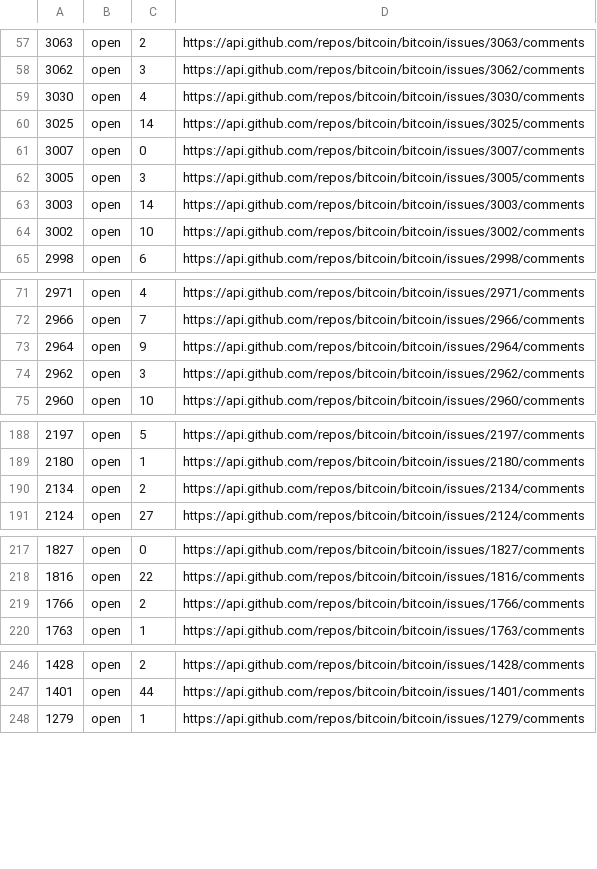
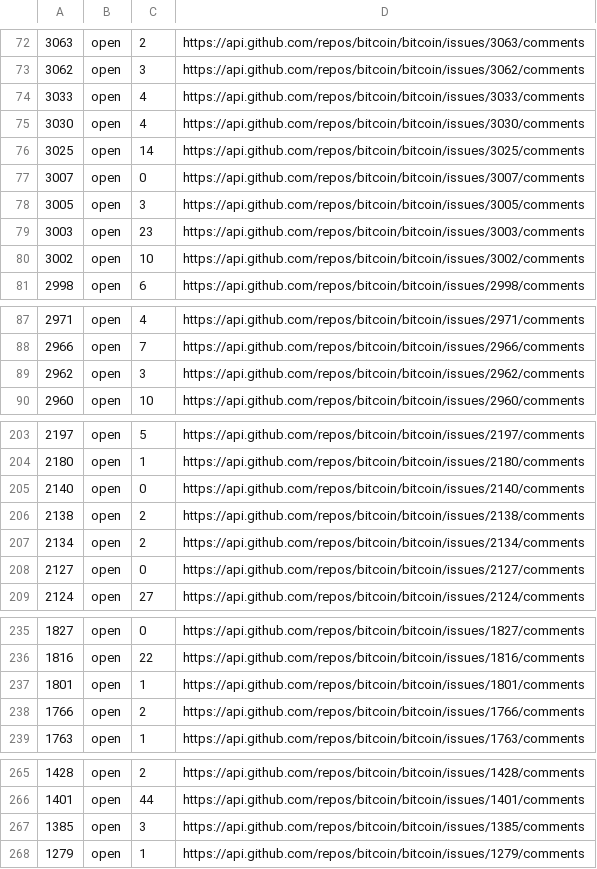
Before and after one commit to prabhamatta/nlp_github_deliberations, a TSV file: issues_conversation_urls_open.tsv, drawn as a sheet; only a part is shown, gaps mark what is left out; the diff covers the shown part only.

```diff
--- a/issues_conversation_urls_open.tsv
+++ b/issues_conversation_urls_open.tsv
@@ -58,2 +73,3 @@
 3062	open	3	https://api.github.com/repos/bitcoin/bitcoin/issues/3062/comments
+3033	open	4	https://api.github.com/repos/bitcoin/bitcoin/issues/3033/comments
 3030	open	4	https://api.github.com/repos/bitcoin/bitcoin/issues/3030/comments
@@ -62,3 +78,3 @@
 3005	open	3	https://api.github.com/repos/bitcoin/bitcoin/issues/3005/comments
-3003	open	14	https://api.github.com/repos/bitcoin/bitcoin/issues/3003/comments
+3003	open	23	https://api.github.com/repos/bitcoin/bitcoin/issues/3003/comments
 3002	open	10	https://api.github.com/repos/bitcoin/bitcoin/issues/3002/comments
@@ -72,3 +88,2 @@
 2966	open	7	https://api.github.com/repos/bitcoin/bitcoin/issues/2966/comments
-2964	open	9	https://api.github.com/repos/bitcoin/bitcoin/issues/2964/comments
 2962	open	3	https://api.github.com/repos/bitcoin/bitcoin/issues/2962/comments
@@ -189,3 +204,6 @@
 2180	open	1	https://api.github.com/repos/bitcoin/bitcoin/issues/2180/comments
+2140	open	0	https://api.github.com/repos/bitcoin/bitcoin/issues/2140/comments
+2138	open	2	https://api.github.com/repos/bitcoin/bitcoin/issues/2138/comments
 2134	open	2	https://api.github.com/repos/bitcoin/bitcoin/issues/2134/comments
+2127	open	0	https://api.github.com/repos/bitcoin/bitcoin/issues/2127/comments
 2124	open	27	https://api.github.com/repos/bitcoin/bitcoin/issues/2124/comments
@@ -218,2 +236,3 @@
 1816	open	22	https://api.github.com/repos/bitcoin/bitcoin/issues/1816/comments
+1801	open	1	https://api.github.com/repos/bitcoin/bitcoin/issues/1801/comments
 1766	open	2	https://api.github.com/repos/bitcoin/bitcoin/issues/1766/comments
@@ -247,2 +266,3 @@
 1401	open	44	https://api.github.com/repos/bitcoin/bitcoin/issues/1401/comments
+1385	open	3	https://api.github.com/repos/bitcoin/bitcoin/issues/1385/comments
 1279	open	1	https://api.github.com/repos/bitcoin/bitcoin/issues/1279/comments
```
Also changed, not shown: 24 added rows, 7 removed rows and 16 edited cells elsewhere in this file, issues_all_open.tsv, issues_conversation_urls_closed.tsv, 11 other files.
